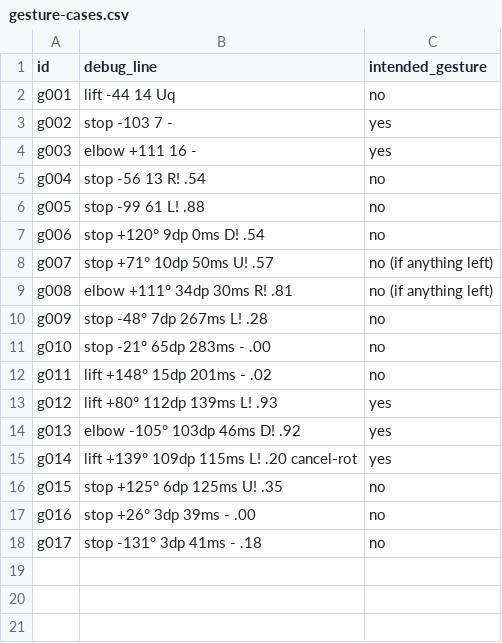
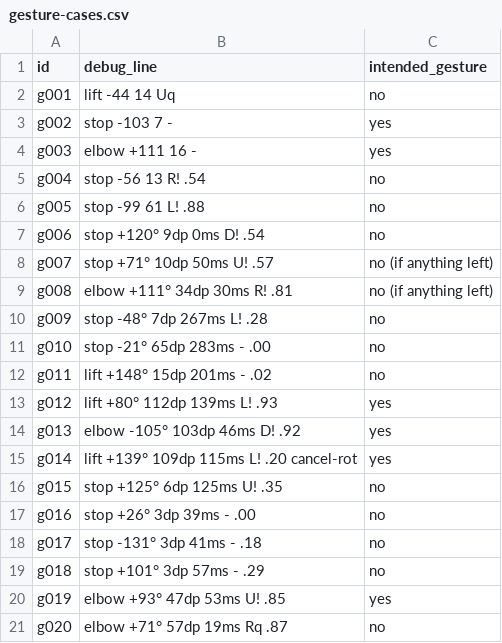
Before and after one commit to LiorAvrahami/David_Snake, a CSV file: docs/gesture-cases.csv, drawn as a sheet; the diff names each change by its address in the sheet, - before the commit and + after, or states it on an @@ line.

```diff
--- a/docs/gesture-cases.csv
+++ b/docs/gesture-cases.csv
+row 19: g018 | stop +101° 3dp 57ms - .29 | no
+row 20: g019 | elbow +93° 47dp 53ms U! .85 | yes
+row 21: g020 | elbow +71° 57dp 19ms Rq .87 | no
```
Also changed, not shown: 1 other file.
